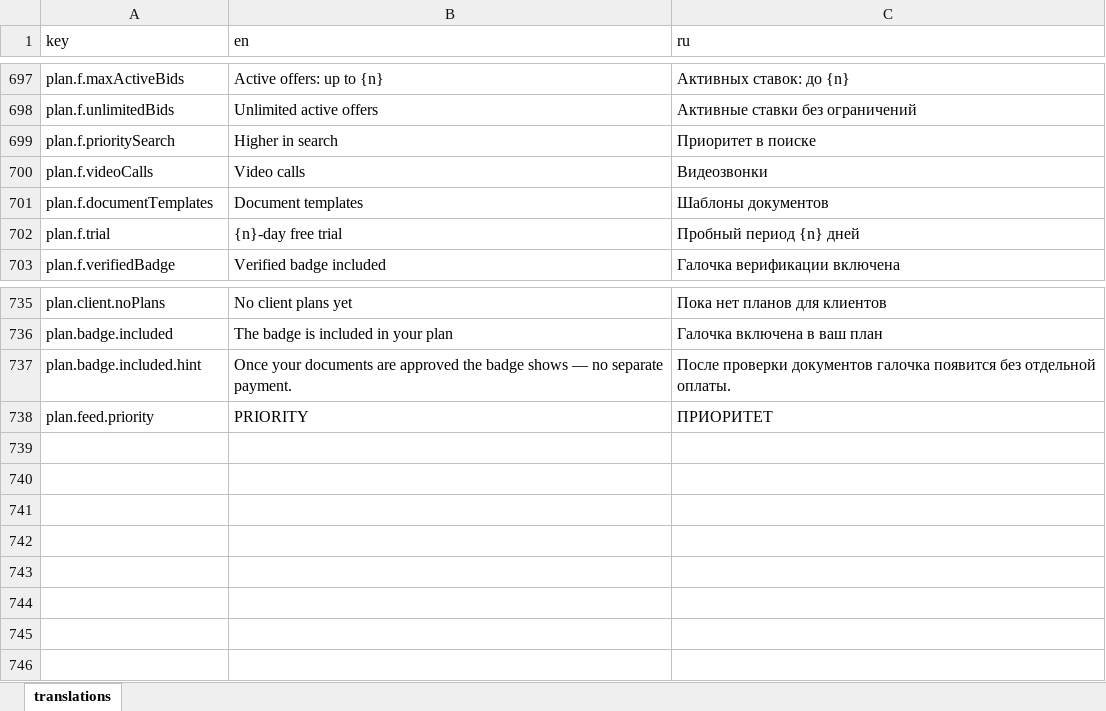
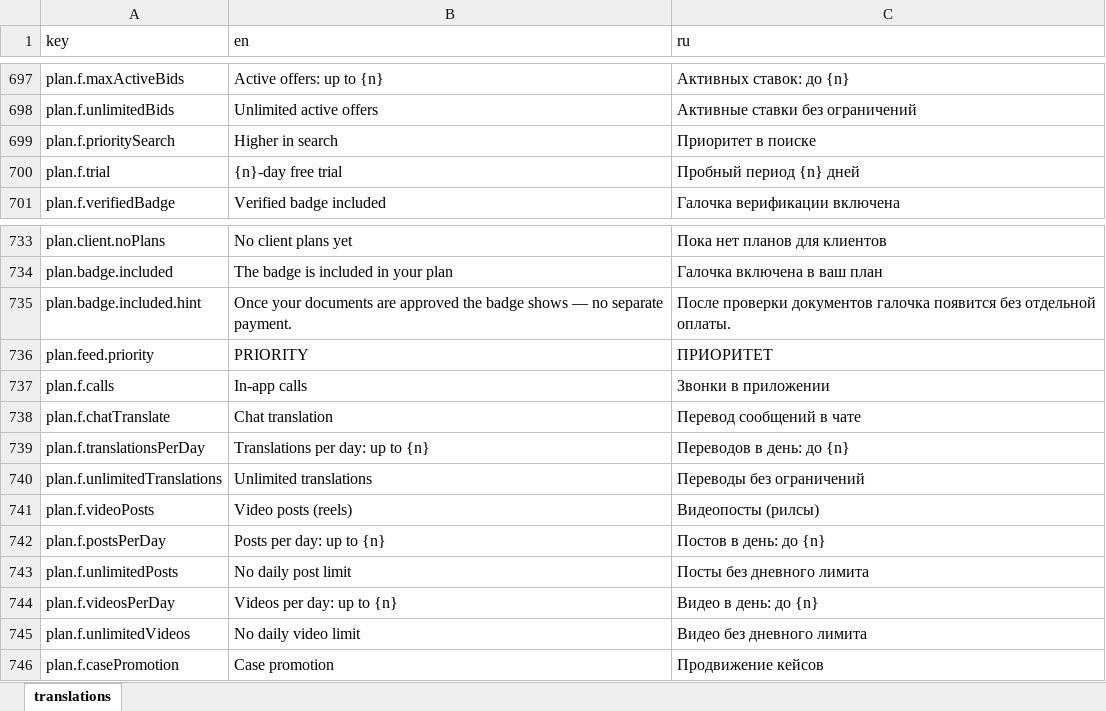
Before and after one commit to syimykkalykov1999/LawBid, an Excel workbook: apps/api/prisma/seed/translations_seed.xlsx, sheet translations, drawn as a sheet; only a part is shown, gaps mark what is left out; values as stored, in another font and other column widths than the file's, no borders; removed rows and columns are numbered as before the commit, all else as after; the diff names each change by its address in the sheet, - before the commit and + after, or states it on an @@ line.

```diff
--- a/apps/api/prisma/seed/translations_seed.xlsx (sheet translations)
+++ b/apps/api/prisma/seed/translations_seed.xlsx (sheet translations)
-row 700: plan.f.videoCalls | Video calls | Видеозвонки
-row 701: plan.f.documentTemplates | Document templates | Шаблоны документов
+row 737: plan.f.calls | In-app calls | Звонки в приложении
+row 738: plan.f.chatTranslate | Chat translation | Перевод сообщений в чате
+row 739: plan.f.translationsPerDay | Translations per day: up to {n} | Переводов в день: до {n}
+row 740: plan.f.unlimitedTranslations | Unlimited translations | Переводы без ограничений
+row 741: plan.f.videoPosts | Video posts (reels) | Видеопосты (рилсы)
+row 742: plan.f.postsPerDay | Posts per day: up to {n} | Постов в день: до {n}
+row 743: plan.f.unlimitedPosts | No daily post limit | Посты без дневного лимита
+row 744: plan.f.videosPerDay | Videos per day: up to {n} | Видео в день: до {n}
+row 745: plan.f.unlimitedVideos | No daily video limit | Видео без дневного лимита
+row 746: plan.f.casePromotion | Case promotion | Продвижение кейсов
```
Also changed, not shown: 52 other files.
